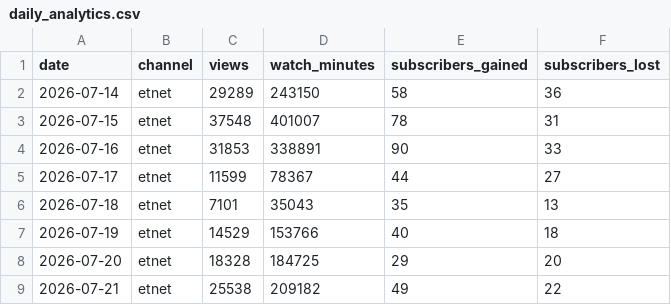
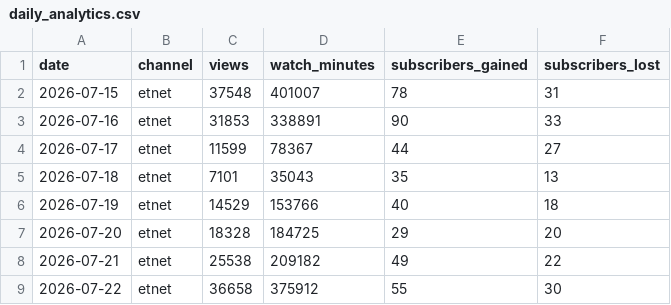
Before and after one commit to nevertryneverknow/etnet-youtube-dashboard, a CSV file: data/daily_analytics.csv, drawn as a sheet; only a part is shown; the shorter side is filled out with more unchanged rows; the diff covers the shown part only.

```diff
--- a/data/daily_analytics.csv
+++ b/data/daily_analytics.csv
@@ -1,3 +1,2 @@
 date,channel,views,watch_minutes,subscribers_gained,subscribers_lost
-2026-07-14,etnet,29289,243150,58,36
 2026-07-15,etnet,37548,401007,78,31
```
Also changed, not shown: 3 added rows, 2 removed rows and 6 edited cells elsewhere in this file.
